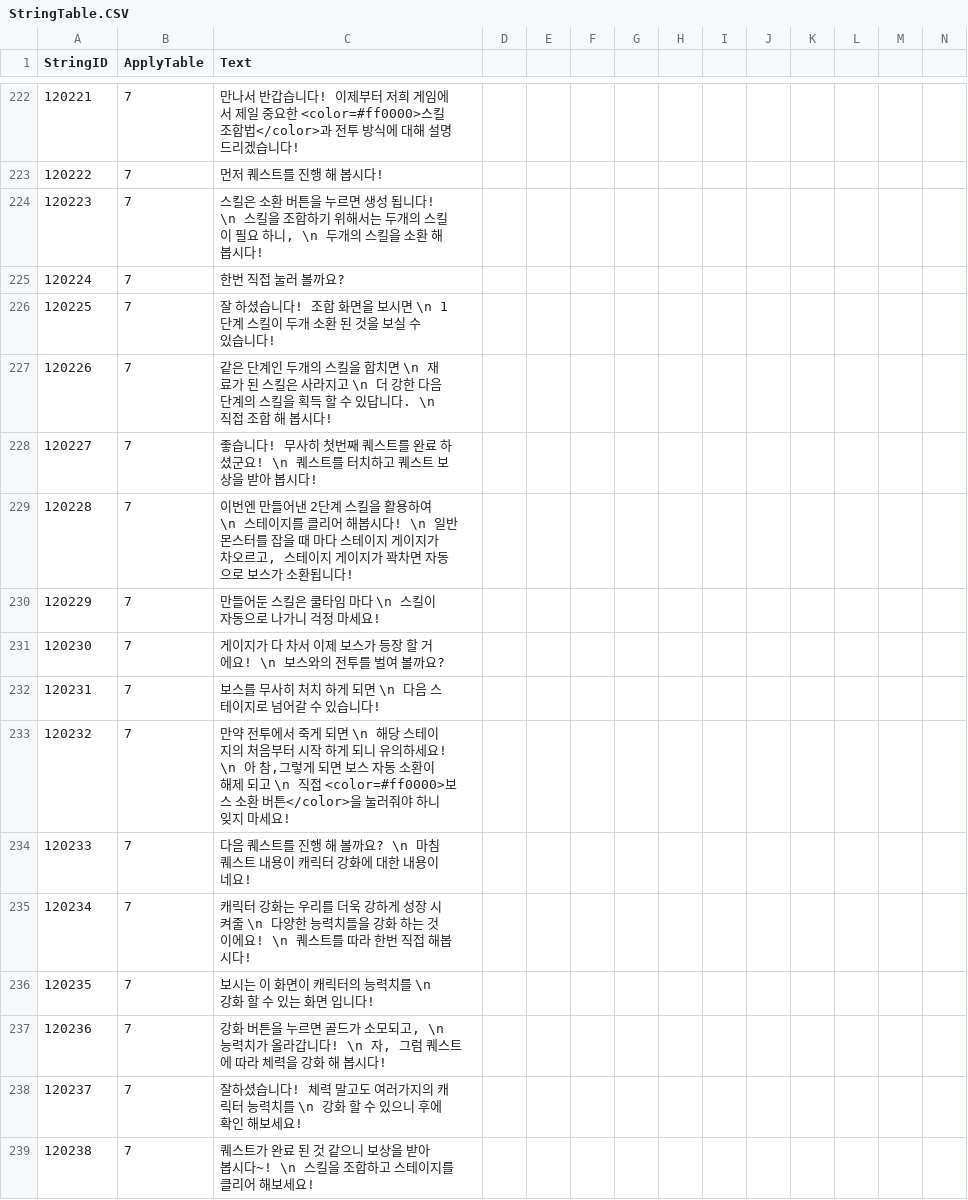
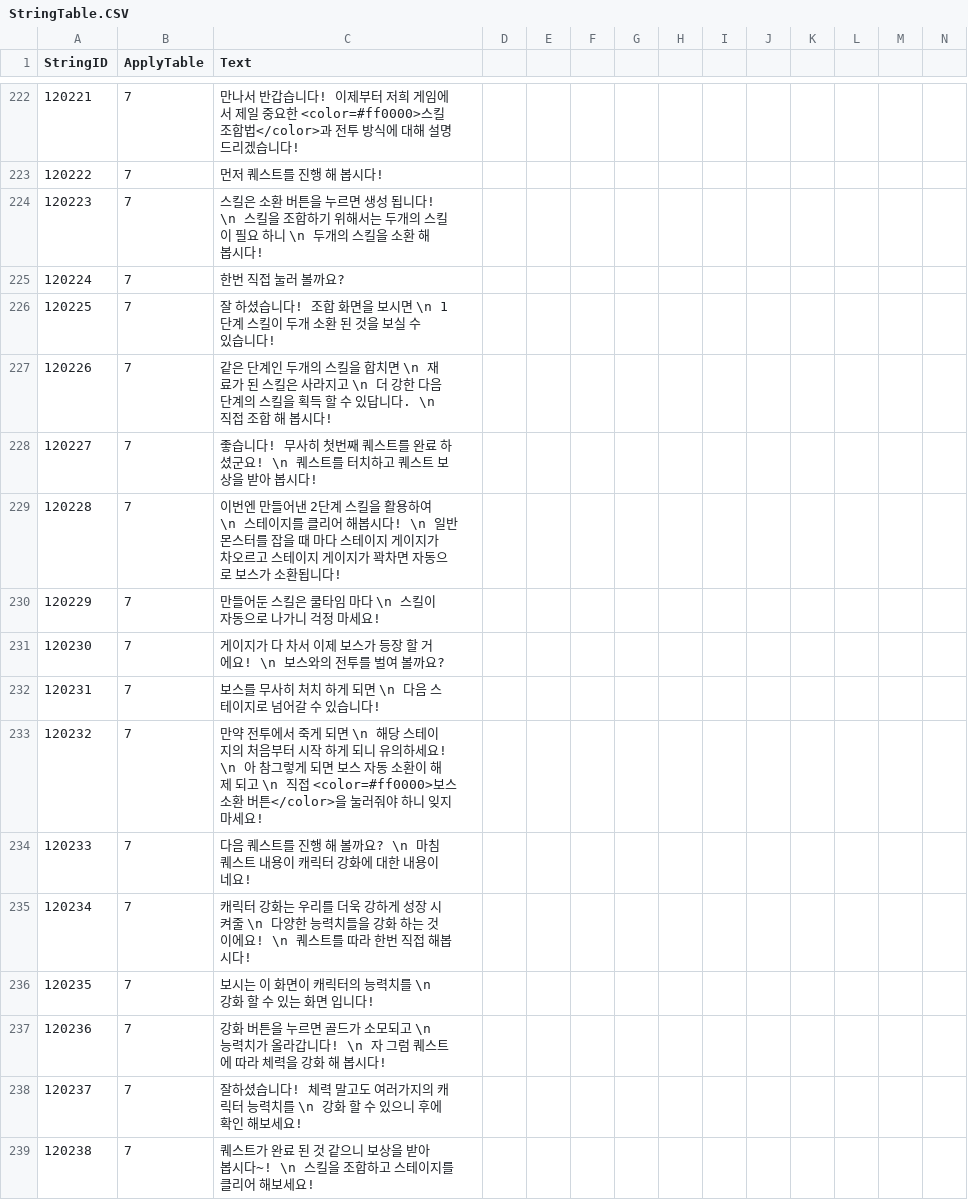
Before and after one commit to Kim-coding/SkillMaster, a CSV file: Assets/Resources/Table/StringTable.CSV, drawn as a sheet; only a part is shown, gaps mark what is left out; the diff covers the shown part only.

Commit message:
csv 업로드...

```diff
--- a/Assets/Resources/Table/StringTable.CSV
+++ b/Assets/Resources/Table/StringTable.CSV
@@ -223,3 +223,3 @@
 120222,7,먼저 퀘스트를 진행 해 봅시다!
-120223,7,"스킬은 소환 버튼을 누르면 생성 됩니다! \n 스킬을 조합하기 위해서는 두개의 스킬이 필요 하니, \n 두개의 스킬을 소환 해 봅시다!"
+120223,7,스킬은 소환 버튼을 누르면 생성 됩니다! \n 스킬을 조합하기 위해서는 두개의 스킬이 필요 하니 \n 두개의 스킬을 소환 해 봅시다!
 120224,7,한번 직접 눌러 볼까요?
@@ -228,3 +228,3 @@
 120227,7,좋습니다! 무사히 첫번째 퀘스트를 완료 하셨군요! \n 퀘스트를 터치하고 퀘스트 보상을 받아 봅시다!
-120228,7,"이번엔 만들어낸 2단계 스킬을 활용하여 \n 스테이지를 클리어 해봅시다! \n 일반 몬스터를 잡을 때 마다 스테이지 게이지가 차오르고, 스테이지 게이지가 꽉차면 자동으로 보스가 소환됩니다! "
+120228,7,이번엔 만들어낸 2단계 스킬을 활용하여 \n 스테이지를 클리어 해봅시다! \n 일반 몬스터를 잡을 때 마다 스테이지 게이지가 차오르고 스테이지 게이지가 꽉차면 자동으로 보스가 소환됩니다!
 120229,7,만들어둔 스킬은 쿨타임 마다 \n 스킬이 자동으로 나가니 걱정 마세요!
@@ -232,3 +232,3 @@
 120231,7,보스를 무사히 처치 하게 되면 \n 다음 스테이지로 넘어갈 수 있습니다!
-120232,7,"만약 전투에서 죽게 되면 \n 해당 스테이지의 처음부터 시작 하게 되니 유의하세요! \n 아 참,그렇게 되면 보스 자동 소환이 해제 되고 \n 직접 <color=#ff0000>보스 소환 버튼</color>을 눌러줘야 하니 잊지 마세요! "
+120232,7,만약 전투에서 죽게 되면 \n 해당 스테이지의 처음부터 시작 하게 되니 유의하세요! \n 아 참그렇게 되면 보스 자동 소환이 해제 되고 \n 직접 <color=#ff0000>보스 소환 버튼</color>을 눌러줘야 하니 잊지 마세요!
 120233,7,다음 퀘스트를 진행 해 볼까요? \n 마침 퀘스트 내용이 캐릭터 강화에 대한 내용이네요!
@@ -236,3 +236,3 @@
 120235,7,보시는 이 화면이 캐릭터의 능력치를  \n 강화 할 수 있는 화면 입니다!
-120236,7,"강화 버튼을 누르면 골드가 소모되고, \n 능력치가 올라갑니다! \n 자, 그럼 퀘스트에 따라 체력을 강화 해 봅시다!"
+120236,7,강화 버튼을 누르면 골드가 소모되고 \n 능력치가 올라갑니다! \n 자 그럼 퀘스트에 따라 체력을 강화 해 봅시다!
 120237,7,잘하셨습니다! 체력 말고도 여러가지의 캐릭터 능력치를 \n 강화 할 수 있으니 후에 확인 해보세요!
```
Also changed, not shown: 56 edited cells elsewhere in this file.
